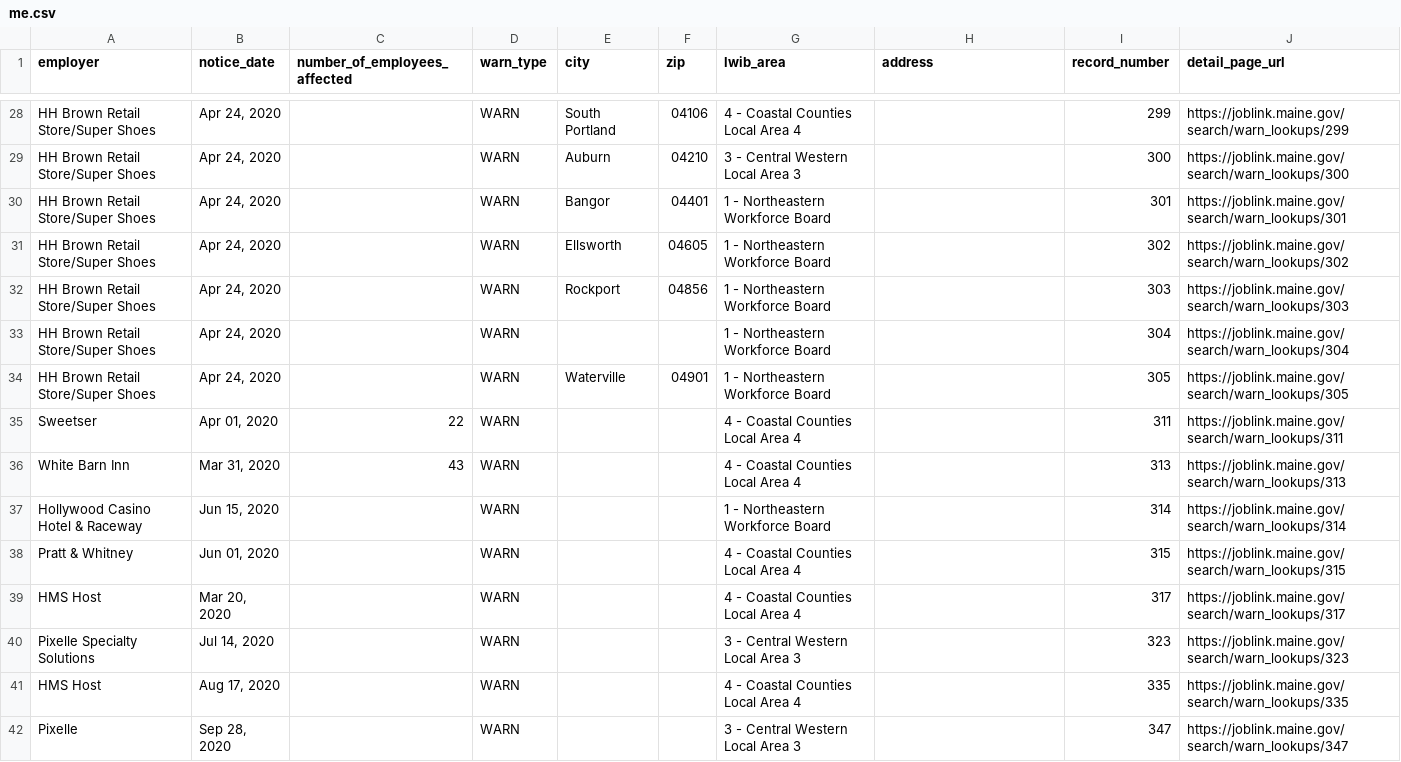
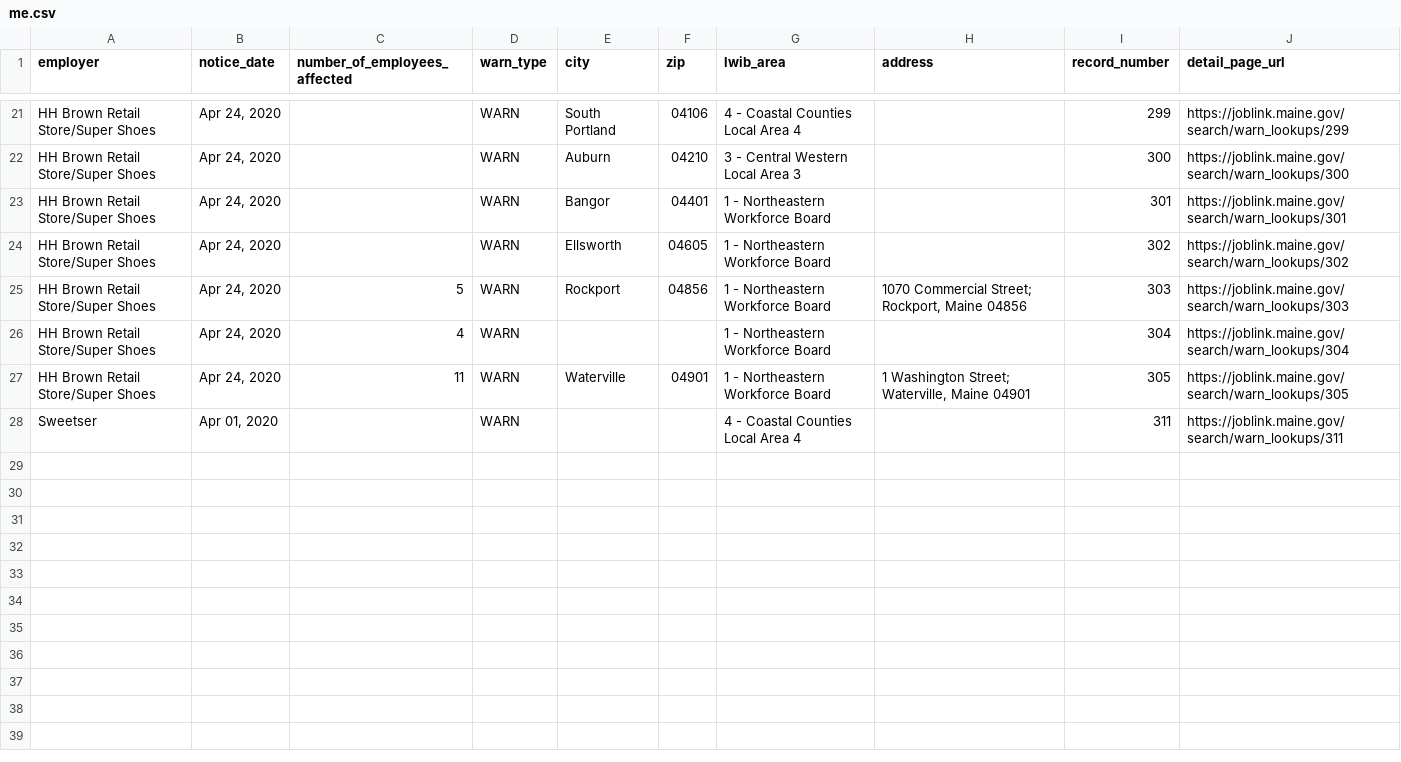
Before and after one commit to FTS-IE/github-actions-tut, a CSV file: data/me.csv, drawn as a sheet; only a part is shown, gaps mark what is left out; the diff covers the shown part only.

```diff
--- a/data/me.csv
+++ b/data/me.csv
@@ -31,12 +24,5 @@ HH Brown Retail Store/Super Shoes,"Apr 24, 2020",,WARN,Bangor,04401,1 - Northeas
 HH Brown Retail Store/Super Shoes,"Apr 24, 2020",,WARN,Ellsworth,04605,1 - Northeastern Workforce Board,,302,https://joblink.maine.gov/search/warn_lookups/302
-HH Brown Retail Store/Super Shoes,"Apr 24, 2020",,WARN,Rockport,04856,1 - Northeastern Workforce Board,,303,https://joblink.maine.gov/search/warn_lookups/303
-HH Brown Retail Store/Super Shoes,"Apr 24, 2020",,WARN,,,1 - Northeastern Workforce Board,,304,https://joblink.maine.gov/search/warn_lookups/304
-HH Brown Retail Store/Super Shoes,"Apr 24, 2020",,WARN,Waterville,04901,1 - Northeastern Workforce Board,,305,https://joblink.maine.gov/search/warn_lookups/305
-Sweetser,"Apr 01, 2020",22,WARN,,,4 - Coastal Counties Local Area 4,,311,https://joblink.maine.gov/search/warn_lookups/311
-White Barn Inn,"Mar 31, 2020",43,WARN,,,4 - Coastal Counties Local Area 4,,313,https://joblink.maine.gov/search/warn_lookups/313
-Hollywood Casino Hotel & Raceway,"Jun 15, 2020",,WARN,,,1 - Northeastern Workforce Board,,314,https://joblink.maine.gov/search/warn_lookups/314
-Pratt & Whitney,"Jun 01, 2020",,WARN,,,4 - Coastal Counties Local Area 4,,315,https://joblink.maine.gov/search/warn_lookups/315
-HMS Host,"Mar 20, 2020",,WARN,,,4 - Coastal Counties Local Area 4,,317,https://joblink.maine.gov/search/warn_lookups/317
-Pixelle Specialty Solutions,"Jul 14, 2020",,WARN,,,3 - Central Western Local Area 3,,323,https://joblink.maine.gov/search/warn_lookups/323
-HMS Host,"Aug 17, 2020",,WARN,,,4 - Coastal Counties Local Area 4,,335,https://joblink.maine.gov/search/warn_lookups/335
-Pixelle,"Sep 28, 2020",,WARN,,,3 - Central Western Local Area 3,,347,https://joblink.maine.gov/search/warn_lookups/347
+HH Brown Retail Store/Super Shoes,"Apr 24, 2020",5,WARN,Rockport,04856,1 - Northeastern Workforce Board,"1070 Commercial Street; Rockport, Maine 04856",303,https://joblink.maine.gov/search/warn_lookups/303
+HH Brown Retail Store/Super Shoes,"Apr 24, 2020",4,WARN,,,1 - Northeastern Workforce Board,,304,https://joblink.maine.gov/search/warn_lookups/304
+HH Brown Retail Store/Super Shoes,"Apr 24, 2020",11,WARN,Waterville,04901,1 - Northeastern Workforce Board,"1 Washington Street; Waterville, Maine 04901",305,https://joblink.maine.gov/search/warn_lookups/305
+Sweetser,"Apr 01, 2020",,WARN,,,4 - Coastal Counties Local Area 4,,311,https://joblink.maine.gov/search/warn_lookups/311
```
Also changed, not shown: 17 removed rows and 11 edited cells elsewhere in this file, data/ks.csv, data/ny.csv, 6 other files.
